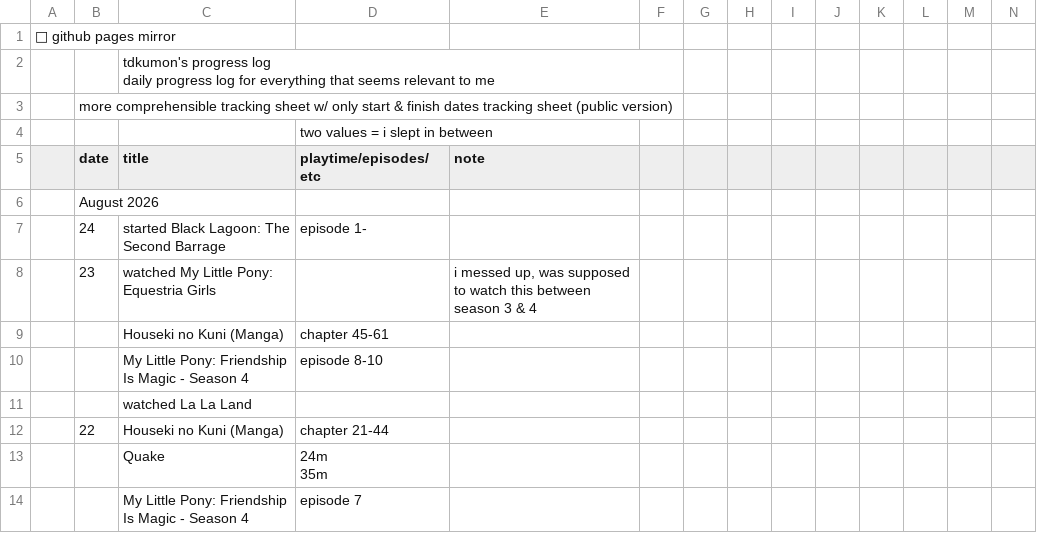
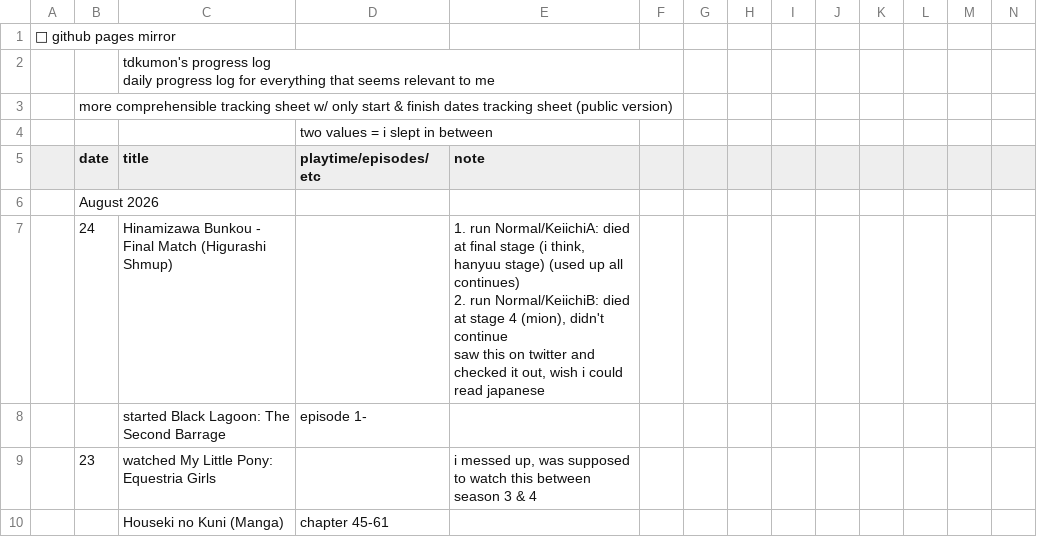
Before and after one commit to tdkumon/google-sheets-mirror, a CSV file: progresslog.csv, drawn as a sheet; only a part is shown; the shorter side is filled out with more unchanged rows; addresses are those after the commit; rows hold the shown columns only; ↵ is a line break in a cell; the diff names each change by its address in the sheet, - before the commit and + after, or states it on an @@ line.

```diff
--- a/progresslog.csv
+++ b/progresslog.csv
+row 7:  | 24 | Hinamizawa Bunkou - Final Match (Higurashi Shmup) |  | 1. run Normal/KeiichiA: died at final stage (i think, hanyuu stage) (used up all continues) ↵ 2. run Normal/KeiichiB: died at stage 4 (mion), didn't continue ↵ saw this on twitter and checked it out, wish i could read japanese
-B8 (date): 24
+B8 (date): (empty)
```
Also changed, not shown: 1 other file.
